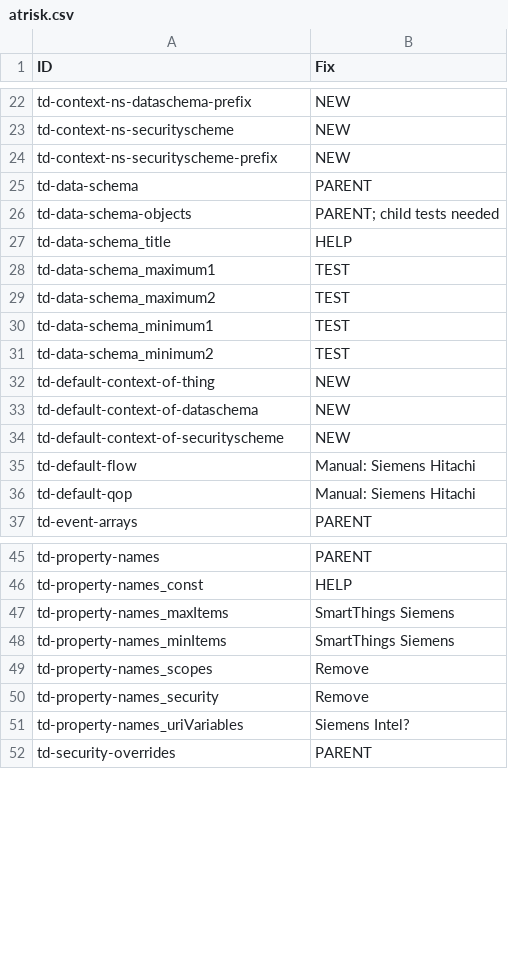
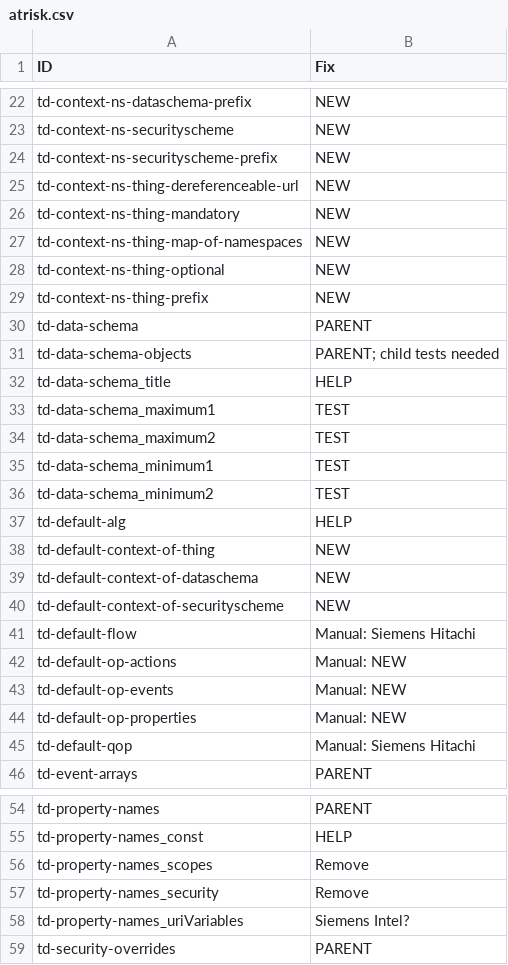
Before and after one commit to w3c/wot-thing-description, a CSV file: testing/inputs/atrisk.csv, drawn as a sheet; only a part is shown, gaps mark what is left out.

```diff
--- a/testing/inputs/atrisk.csv
+++ b/testing/inputs/atrisk.csv
@@ -24,2 +24,7 @@
 "td-context-ns-securityscheme-prefix","NEW"
+"td-context-ns-thing-dereferenceable-url","NEW"
+"td-context-ns-thing-mandatory","NEW"
+"td-context-ns-thing-map-of-namespaces","NEW"
+"td-context-ns-thing-optional","NEW"
+"td-context-ns-thing-prefix","NEW"
 "td-data-schema","PARENT"
@@ -31,2 +36,3 @@
 "td-data-schema_minimum2","TEST"
+"td-default-alg","HELP"
 "td-default-context-of-thing","NEW"
@@ -35,2 +41,5 @@
 "td-default-flow","Manual: Siemens Hitachi"
+"td-default-op-actions","Manual: NEW"
+"td-default-op-events","Manual: NEW"
+"td-default-op-properties","Manual: NEW"
 "td-default-qop","Manual: Siemens Hitachi"
@@ -46,4 +55,2 @@
 "td-property-names_const","HELP"
-"td-property-names_maxItems","SmartThings Siemens"
-"td-property-names_minItems","SmartThings Siemens"
 "td-property-names_scopes","Remove"
```
Also changed, not shown: testing/inputs/results/panasonic-client-browser.csv, testing/inputs/results/panasonic-client-nodered.csv, 14 other files.
